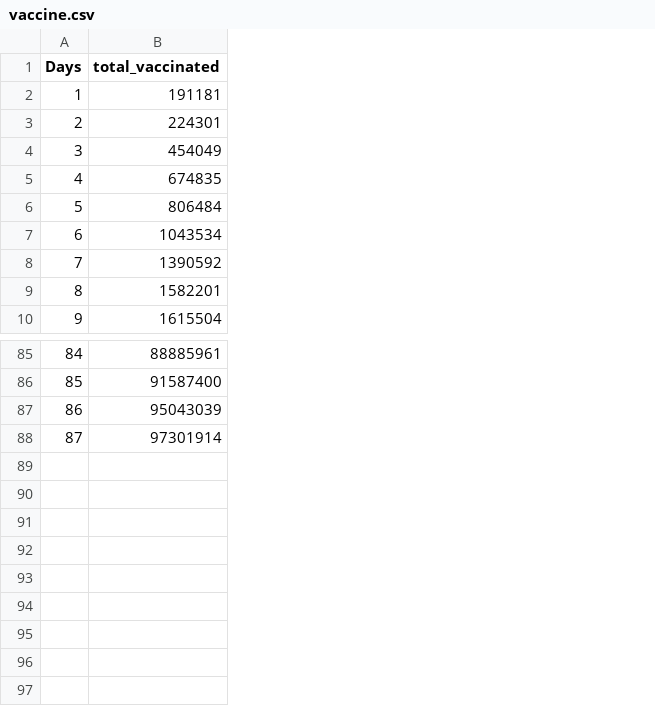
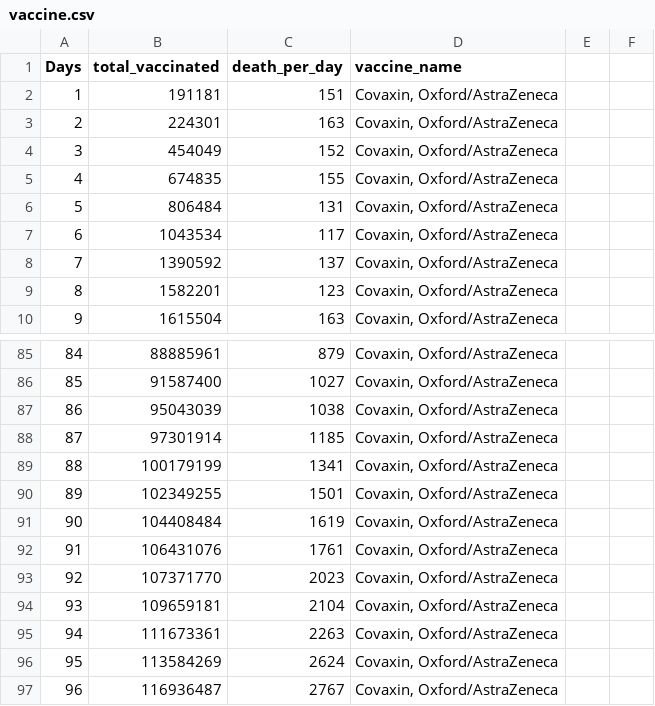
Before and after one commit to muskan399/COVID-19-Vaccination-data, a CSV file: vaccine.csv, drawn as a sheet; only a part is shown, gaps mark what is left out; the diff names each change by its address in the sheet, - before the commit and + after, or states it on an @@ line.

Commit message:
Updated Data

```diff
--- a/vaccine.csv
+++ b/vaccine.csv
+column C (death_per_day), rows 2-10: 151 | 163 | 152 | 155 | 131 | 117 | 137 | 123 | 163; rows 85-88: 879 | 1027 | 1038 | 1185
+column D (vaccine_name), rows 2-10: all Covaxin, Oxford/AstraZeneca; rows 85-88: all Covaxin, Oxford/AstraZeneca
+column E, empty
+column F, empty
+row 89: 88 | 100179199 | 1341 | Covaxin, Oxford/AstraZeneca
+row 90: 89 | 102349255 | 1501 | Covaxin, Oxford/AstraZeneca
+row 91: 90 | 104408484 | 1619 | Covaxin, Oxford/AstraZeneca
+row 92: 91 | 106431076 | 1761 | Covaxin, Oxford/AstraZeneca
+row 93: 92 | 107371770 | 2023 | Covaxin, Oxford/AstraZeneca
+row 94: 93 | 109659181 | 2104 | Covaxin, Oxford/AstraZeneca
+row 95: 94 | 111673361 | 2263 | Covaxin, Oxford/AstraZeneca
+row 96: 95 | 113584269 | 2624 | Covaxin, Oxford/AstraZeneca
+row 97: 96 | 116936487 | 2767 | Covaxin, Oxford/AstraZeneca
```
